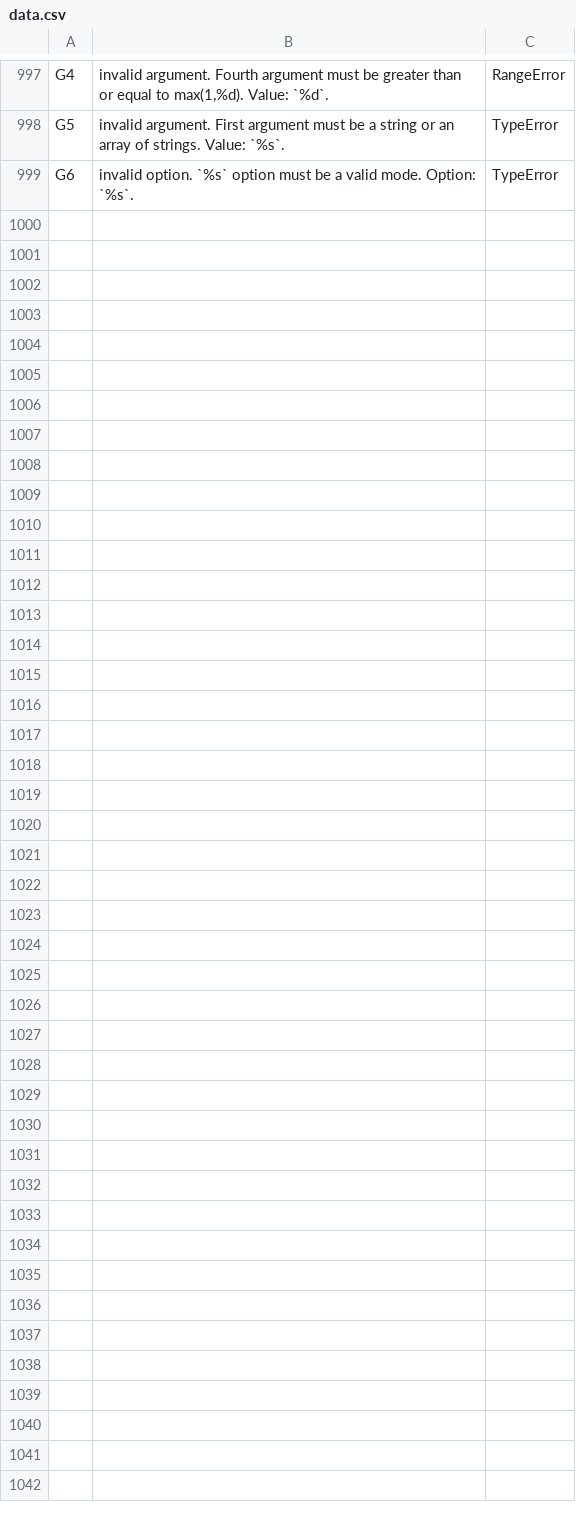
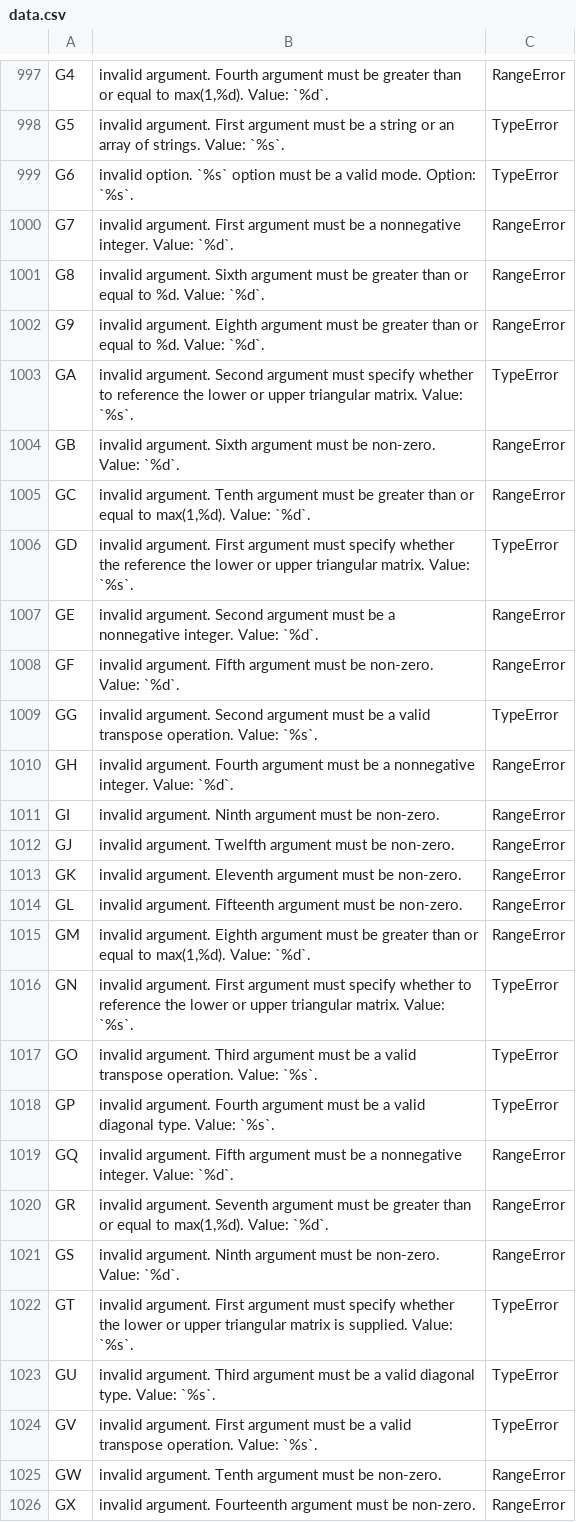
Before and after one commit to stdlib-js/error, a CSV file: tools/database/data/data.csv, drawn as a sheet; only a part is shown, gaps mark what is left out.

```diff
--- a/tools/database/data/data.csv
+++ b/tools/database/data/data.csv
@@ -999 +999,28 @@
 "G6","invalid option. `%s` option must be a valid mode. Option: `%s`.","TypeError"
+"G7","invalid argument. First argument must be a nonnegative integer. Value: `%d`.","RangeError"
+"G8","invalid argument. Sixth argument must be greater than or equal to %d. Value: `%d`.","RangeError"
+"G9","invalid argument. Eighth argument must be greater than or equal to %d. Value: `%d`.","RangeError"
+"GA","invalid argument. Second argument must specify whether to reference the lower or upper triangular matrix. Value: `%s`.","TypeError"
+"GB","invalid argument. Sixth argument must be non-zero. Value: `%d`.","RangeError"
+"GC","invalid argument. Tenth argument must be greater than or equal to max(1,%d). Value: `%d`.","RangeError"
+"GD","invalid argument. First argument must specify whether the reference the lower or upper triangular matrix. Value: `%s`.","TypeError"
+"GE","invalid argument. Second argument must be a nonnegative integer. Value: `%d`.","RangeError"
+"GF","invalid argument. Fifth argument must be non-zero. Value: `%d`.","RangeError"
+"GG","invalid argument. Second argument must be a valid transpose operation. Value: `%s`.","TypeError"
+"GH","invalid argument. Fourth argument must be a nonnegative integer. Value: `%d`.","RangeError"
+"GI","invalid argument. Ninth argument must be non-zero.","RangeError"
+"GJ","invalid argument. Twelfth argument must be non-zero.","RangeError"
+"GK","invalid argument. Eleventh argument must be non-zero.","RangeError"
+"GL","invalid argument. Fifteenth argument must be non-zero.","RangeError"
+"GM","invalid argument. Eighth argument must be greater than or equal to max(1,%d). Value: `%d`.","RangeError"
+"GN","invalid argument. First argument must specify whether to reference the lower or upper triangular matrix. Value: `%s`.","TypeError"
+"GO","invalid argument. Third argument must be a valid transpose operation. Value: `%s`.","TypeError"
+"GP","invalid argument. Fourth argument must be a valid diagonal type. Value: `%s`.","TypeError"
+"GQ","invalid argument. Fifth argument must be a nonnegative integer. Value: `%d`.","RangeError"
+"GR","invalid argument. Seventh argument must be greater than or equal to max(1,%d). Value: `%d`.","RangeError"
+"GS","invalid argument. Ninth argument must be non-zero. Value: `%d`.","RangeError"
+"GT","invalid argument. First argument must specify whether the lower or upper triangular matrix is supplied. Value: `%s`.","TypeError"
+"GU","invalid argument. Third argument must be a valid diagonal type. Value: `%s`.","TypeError"
+"GV","invalid argument. First argument must be a valid transpose operation. Value: `%s`.","TypeError"
+"GW","invalid argument. Tenth argument must be non-zero.","RangeError"
+"GX","invalid argument. Fourteenth argument must be non-zero.","RangeError"
```
Also changed, not shown: tools/id2pkg/data/data.csv, tools/pkg2id/data/data.csv, 6 other files.
